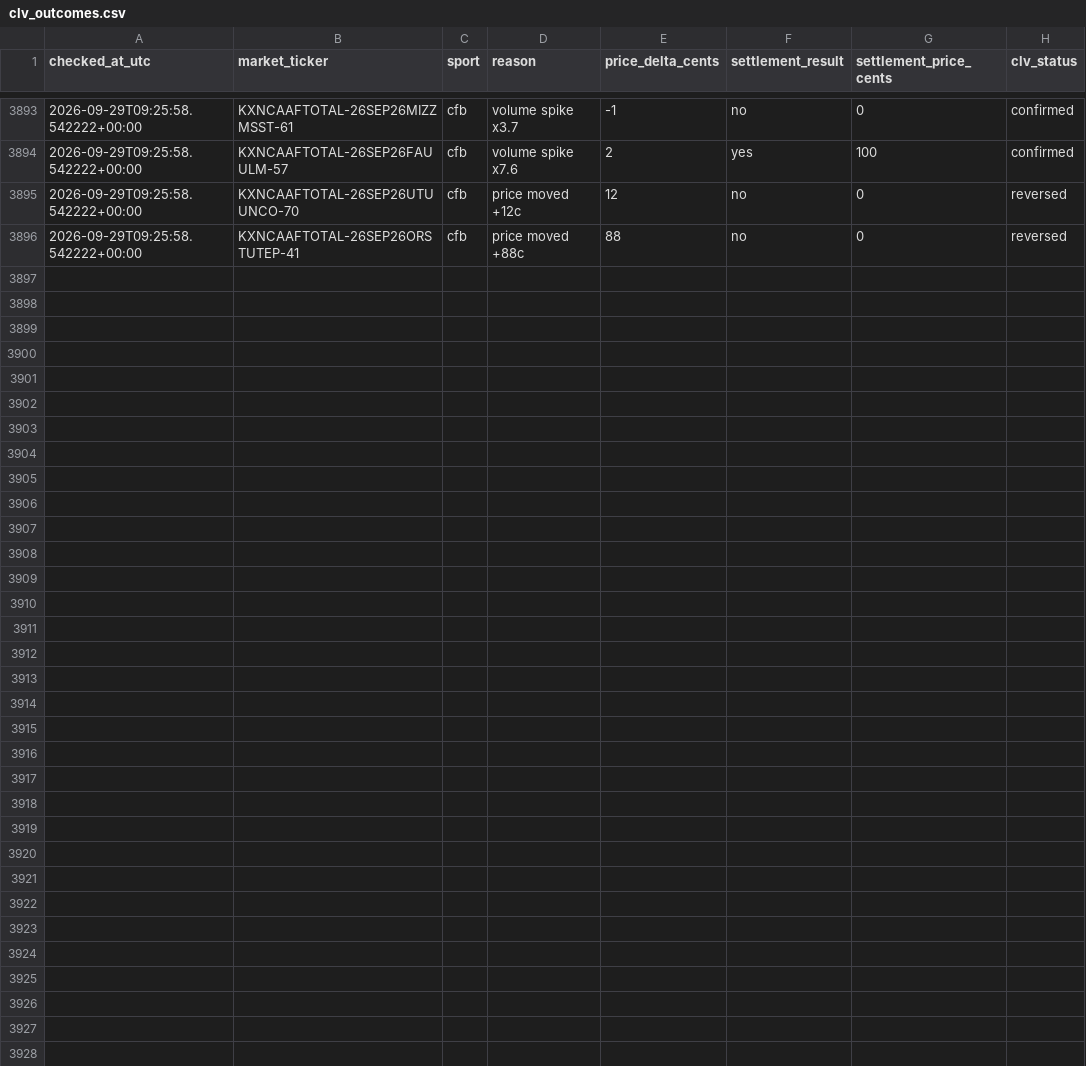
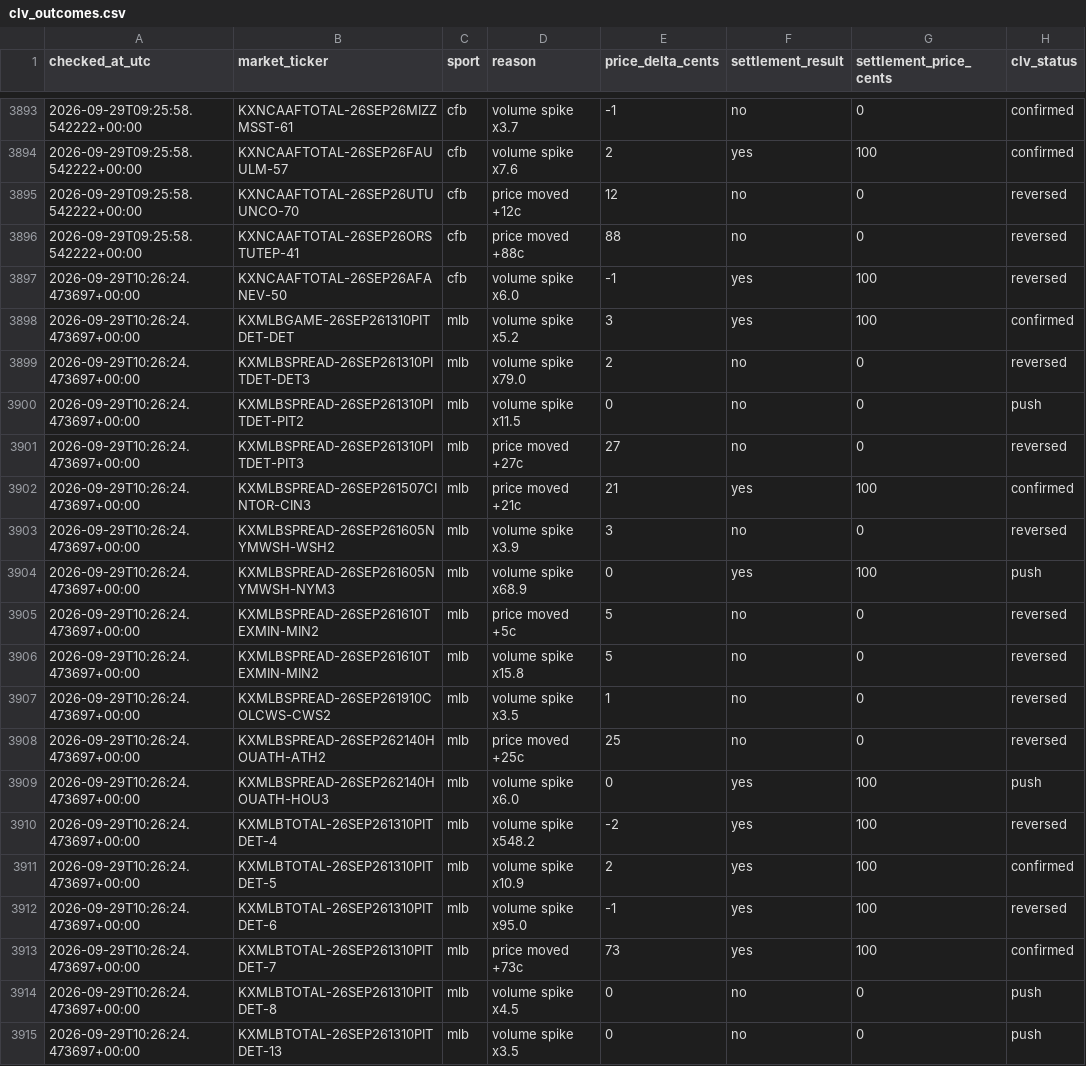
Before and after one commit to Benbostian/kalshi-tracker, a CSV file: data/clv_outcomes.csv, drawn as a sheet; only a part is shown, gaps mark what is left out; the diff names each change by its address in the sheet, - before the commit and + after, or states it on an @@ line.

```diff
--- a/data/clv_outcomes.csv
+++ b/data/clv_outcomes.csv
+row 3897: 2026-09-29T10:26:24.473697+00:00 | KXNCAAFTOTAL-26SEP26AFANEV-50 | cfb | volume spike x6.0 | -1 | yes | 100 | reversed
+row 3898: 2026-09-29T10:26:24.473697+00:00 | KXMLBGAME-26SEP261310PITDET-DET | mlb | volume spike x5.2 | 3 | yes | 100 | confirmed
+row 3899: 2026-09-29T10:26:24.473697+00:00 | KXMLBSPREAD-26SEP261310PITDET-DET3 | mlb | volume spike x79.0 | 2 | no | 0 | reversed
+row 3900: 2026-09-29T10:26:24.473697+00:00 | KXMLBSPREAD-26SEP261310PITDET-PIT2 | mlb | volume spike x11.5 | 0 | no | 0 | push
+row 3901: 2026-09-29T10:26:24.473697+00:00 | KXMLBSPREAD-26SEP261310PITDET-PIT3 | mlb | price moved +27c | 27 | no | 0 | reversed
+row 3902: 2026-09-29T10:26:24.473697+00:00 | KXMLBSPREAD-26SEP261507CINTOR-CIN3 | mlb | price moved +21c | 21 | yes | 100 | confirmed
+row 3903: 2026-09-29T10:26:24.473697+00:00 | KXMLBSPREAD-26SEP261605NYMWSH-WSH2 | mlb | volume spike x3.9 | 3 | no | 0 | reversed
+row 3904: 2026-09-29T10:26:24.473697+00:00 | KXMLBSPREAD-26SEP261605NYMWSH-NYM3 | mlb | volume spike x68.9 | 0 | yes | 100 | push
+row 3905: 2026-09-29T10:26:24.473697+00:00 | KXMLBSPREAD-26SEP261610TEXMIN-MIN2 | mlb | price moved +5c | 5 | no | 0 | reversed
+row 3906: 2026-09-29T10:26:24.473697+00:00 | KXMLBSPREAD-26SEP261610TEXMIN-MIN2 | mlb | volume spike x15.8 | 5 | no | 0 | reversed
+row 3907: 2026-09-29T10:26:24.473697+00:00 | KXMLBSPREAD-26SEP261910COLCWS-CWS2 | mlb | volume spike x3.5 | 1 | no | 0 | reversed
+row 3908: 2026-09-29T10:26:24.473697+00:00 | KXMLBSPREAD-26SEP262140HOUATH-ATH2 | mlb | price moved +25c | 25 | no | 0 | reversed
+row 3909: 2026-09-29T10:26:24.473697+00:00 | KXMLBSPREAD-26SEP262140HOUATH-HOU3 | mlb | volume spike x6.0 | 0 | yes | 100 | push
+row 3910: 2026-09-29T10:26:24.473697+00:00 | KXMLBTOTAL-26SEP261310PITDET-4 | mlb | volume spike x548.2 | -2 | yes | 100 | reversed
+row 3911: 2026-09-29T10:26:24.473697+00:00 | KXMLBTOTAL-26SEP261310PITDET-5 | mlb | volume spike x10.9 | 2 | yes | 100 | confirmed
+row 3912: 2026-09-29T10:26:24.473697+00:00 | KXMLBTOTAL-26SEP261310PITDET-6 | mlb | volume spike x95.0 | -1 | yes | 100 | reversed
+row 3913: 2026-09-29T10:26:24.473697+00:00 | KXMLBTOTAL-26SEP261310PITDET-7 | mlb | price moved +73c | 73 | yes | 100 | confirmed
+row 3914: 2026-09-29T10:26:24.473697+00:00 | KXMLBTOTAL-26SEP261310PITDET-8 | mlb | volume spike x4.5 | 0 | no | 0 | push
+row 3915: 2026-09-29T10:26:24.473697+00:00 | KXMLBTOTAL-26SEP261310PITDET-13 | mlb | volume spike x3.5 | 0 | no | 0 | push
```
Also changed, not shown: 2 other files.
